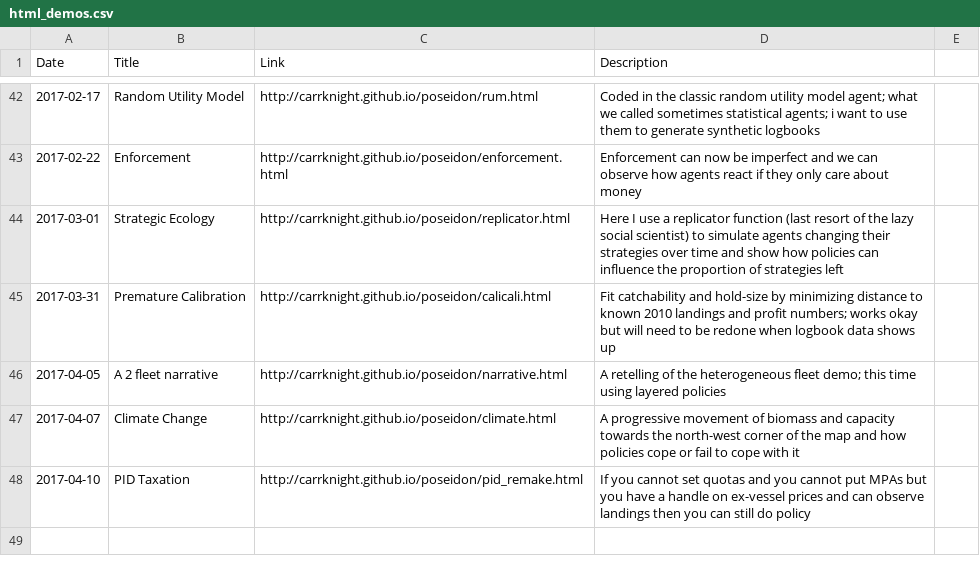
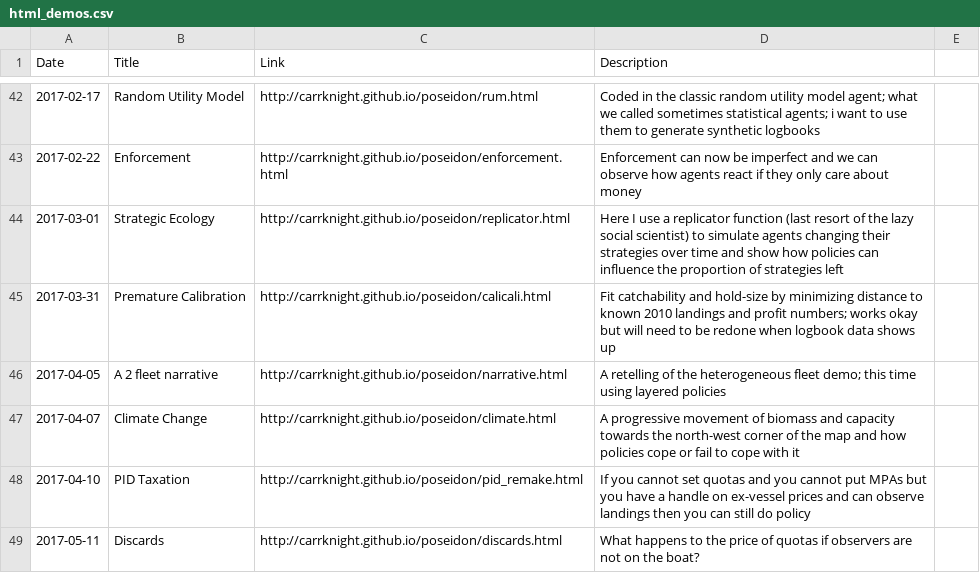
Before and after one commit to CarrKnight/carrknight.github.io, a CSV file: assets/html_demos.csv, drawn as a sheet; only a part is shown, gaps mark what is left out.

Commit message:
forgot to push this before, but this is the new discards demo

```diff
--- a/assets/html_demos.csv
+++ b/assets/html_demos.csv
@@ -48 +48,2 @@
 2017-04-10,PID Taxation,http://carrknight.github.io/poseidon/pid_remake.html, If you cannot set quotas and you cannot put MPAs but you have a handle on ex-vessel prices and can observe landings then you can still do policy ,
+2017-05-11,Discards,http://carrknight.github.io/poseidon/discards.html,What happens to the price of quotas if observers are not on the boat?,
```
